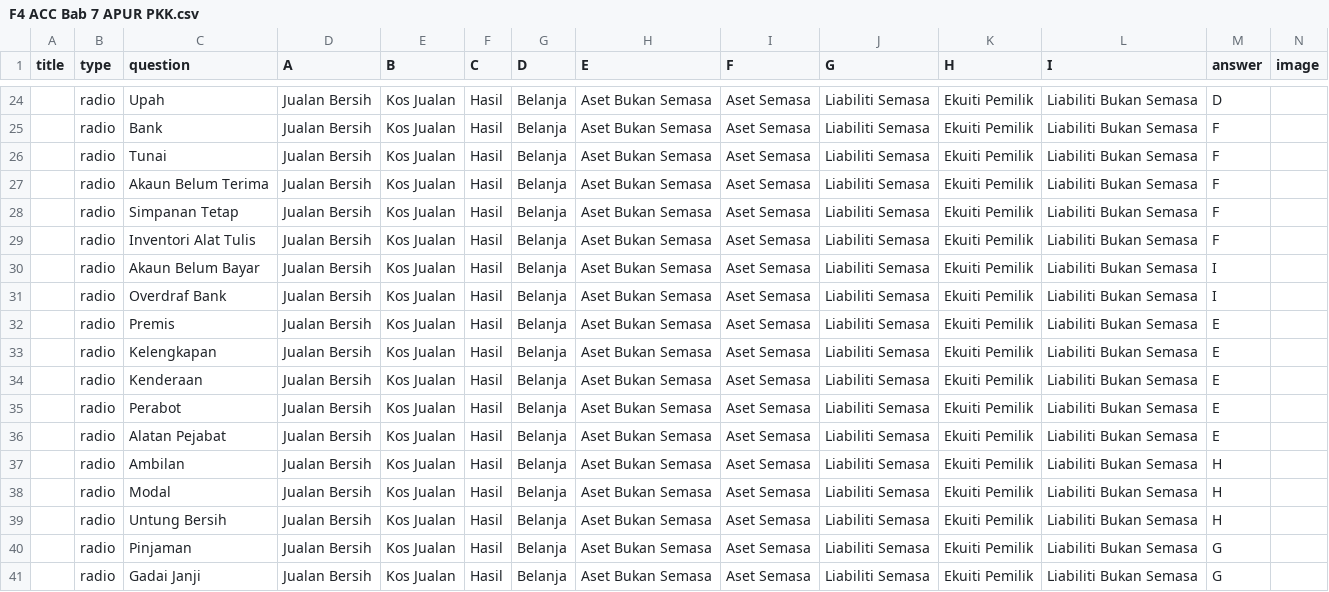
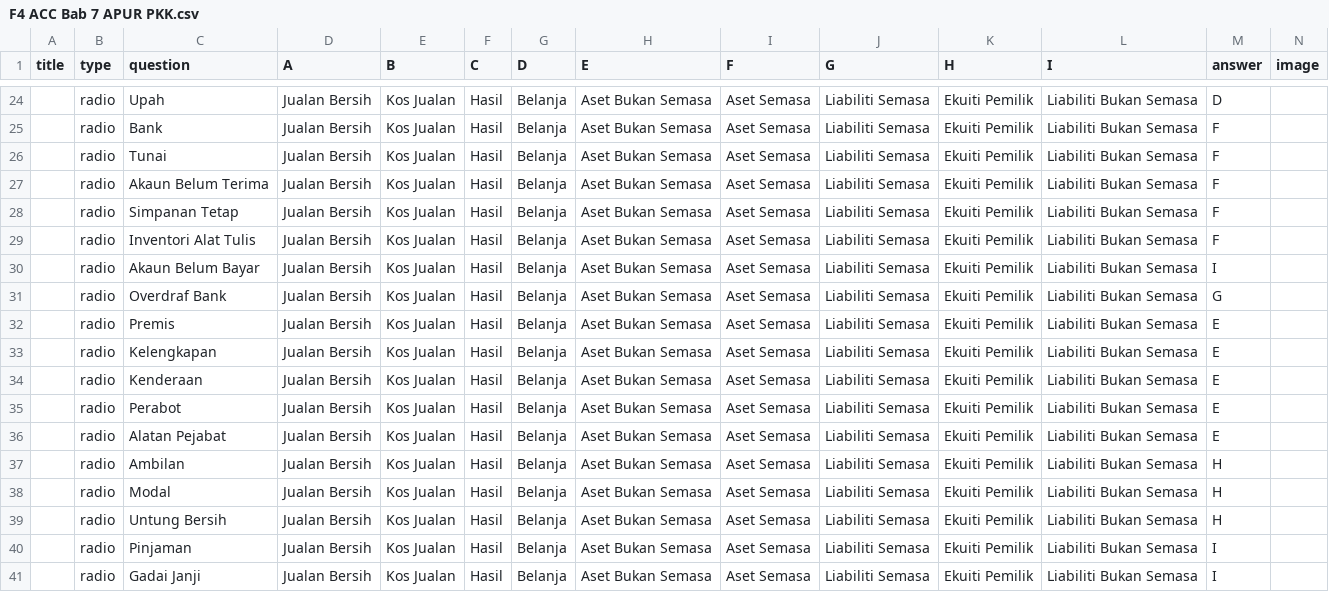
Before and after one commit to nobody0619/F4-ACC, a CSV file: F4 ACC Bab 7 APUR PKK.csv, drawn as a sheet; only a part is shown, gaps mark what is left out; the diff names each change by its address in the sheet, - before the commit and + after, or states it on an @@ line.

Commit message:
Add files via upload

```diff
--- a/F4 ACC Bab 7 APUR PKK.csv
+++ b/F4 ACC Bab 7 APUR PKK.csv
-M31 (answer): I
+M31 (answer): G
-M40:M41 (answer): G
+M40:M41 (answer): I
```
